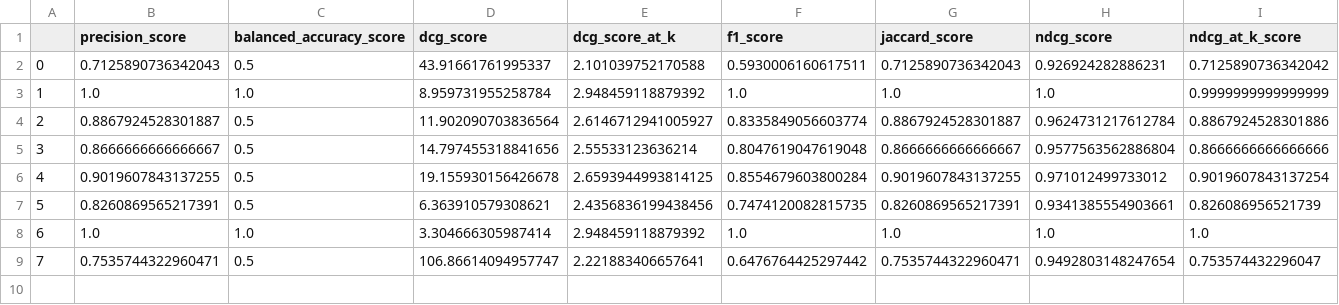
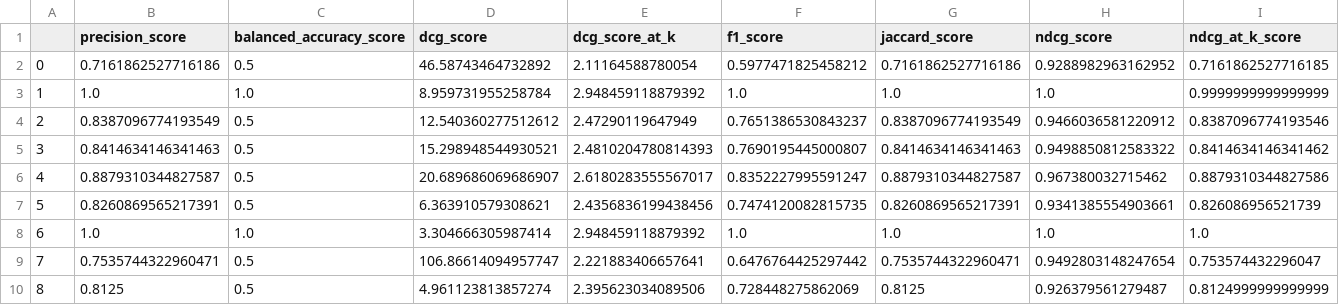
Before and after one commit to patmull/news-recommender-core, a CSV file: research/relevance/from_front_pages/user_eval_results.csv, drawn as a sheet; only a part is shown; removed rows and columns are numbered as before the commit, all else as after; rows hold the shown columns only; the diff names each change by its address in the sheet, - before the commit and + after, or states it on an @@ line.

Commit message:
New results

```diff
--- a/research/relevance/from_front_pages/user_eval_results.csv
+++ b/research/relevance/from_front_pages/user_eval_results.csv
-row 2: 0 | 0.7125890736342043 | 0.5 | 43.91661761995337 | 2.101039752170588 | 0.5930006160617511 | 0.7125890736342043 | 0.926924282886231 | 0.7125890736342042
+row 2: 0 | 0.7161862527716186 | 0.5 | 46.58743464732892 | 2.11164588780054 | 0.5977471825458212 | 0.7161862527716186 | 0.9288982963162952 | 0.7161862527716185
-row 4: 2 | 0.8867924528301887 | 0.5 | 11.902090703836564 | 2.6146712941005927 | 0.8335849056603774 | 0.8867924528301887 | 0.9624731217612784 | 0.8867924528301886
-row 5: 3 | 0.8666666666666667 | 0.5 | 14.797455318841656 | 2.55533123636214 | 0.8047619047619048 | 0.8666666666666667 | 0.9577563562886804 | 0.8666666666666666
-row 6: 4 | 0.9019607843137255 | 0.5 | 19.155930156426678 | 2.6593944993814125 | 0.8554679603800284 | 0.9019607843137255 | 0.971012499733012 | 0.9019607843137254
+row 4: 2 | 0.8387096774193549 | 0.5 | 12.540360277512612 | 2.47290119647949 | 0.7651386530843237 | 0.8387096774193549 | 0.9466036581220912 | 0.8387096774193546
+row 5: 3 | 0.8414634146341463 | 0.5 | 15.298948544930521 | 2.4810204780814393 | 0.7690195445000807 | 0.8414634146341463 | 0.9498850812583322 | 0.8414634146341462
+row 6: 4 | 0.8879310344827587 | 0.5 | 20.689686069686907 | 2.6180283555567017 | 0.8352227995591247 | 0.8879310344827587 | 0.967380032715462 | 0.8879310344827586
+row 10: 8 | 0.8125 | 0.5 | 4.961123813857274 | 2.395623034089506 | 0.728448275862069 | 0.8125 | 0.926379561279487 | 0.8124999999999999
```
Also changed, not shown: 48 other files.
